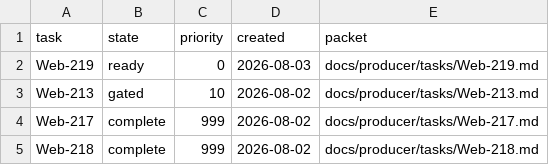
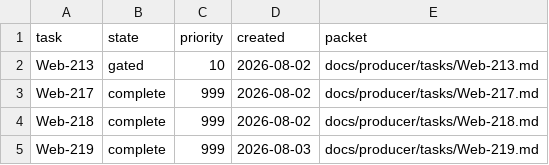
Before and after one commit to rioyokotalab/website, a TSV file: docs/producer/index.tsv, drawn as a sheet.

Commit message:
Reconcile Web-219 producer queue (#52)

```diff
--- a/docs/producer/index.tsv
+++ b/docs/producer/index.tsv
@@ -1,3 +1,2 @@
 task	state	priority	created	packet
-Web-219	ready	0	2026-08-03	docs/producer/tasks/Web-219.md
 Web-213	gated	10	2026-08-02	docs/producer/tasks/Web-213.md
@@ -5 +4,2 @@ Web-217	complete	999	2026-08-02	docs/producer/tasks/Web-217.md
 Web-218	complete	999	2026-08-02	docs/producer/tasks/Web-218.md
+Web-219	complete	999	2026-08-03	docs/producer/tasks/Web-219.md
```
Also changed, not shown: 2 other files.
